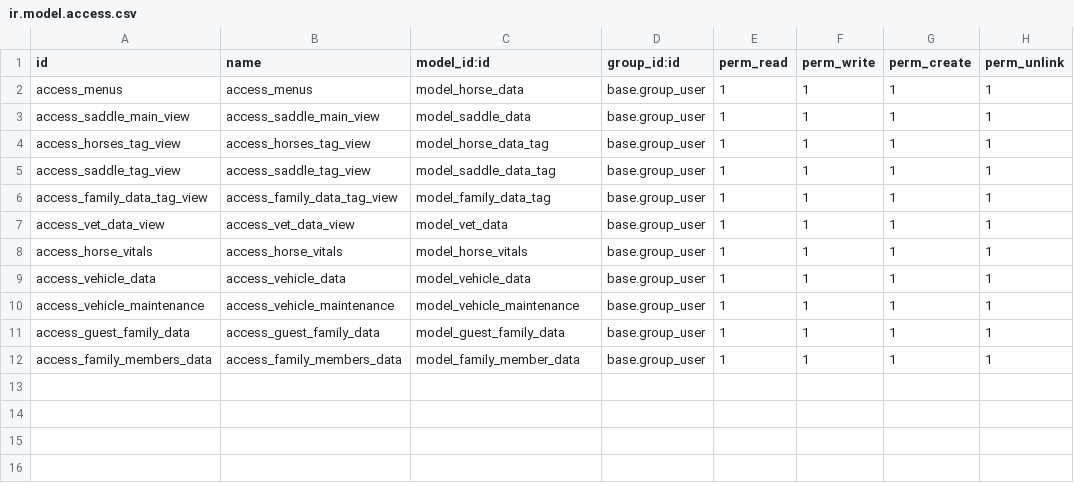
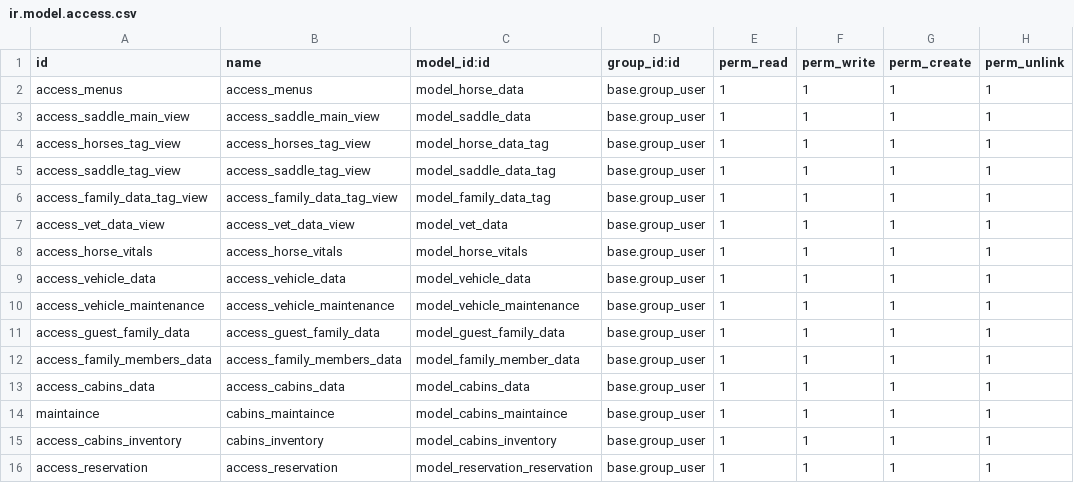
Before and after one commit to typecookie/ranchaddons, a CSV file: ranch_managment/security/ir.model.access.csv, drawn as a sheet; the diff names each change by its address in the sheet, - before the commit and + after, or states it on an @@ line.

Commit message:
got cabins and reservations in

```diff
--- a/ranch_managment/security/ir.model.access.csv
+++ b/ranch_managment/security/ir.model.access.csv
+row 13: access_cabins_data | access_cabins_data | model_cabins_data | base.group_user | 1 | 1 | 1 | 1
+row 14: maintaince | cabins_maintaince | model_cabins_maintaince | base.group_user | 1 | 1 | 1 | 1
+row 15: access_cabins_inventory | cabins_inventory | model_cabins_inventory | base.group_user | 1 | 1 | 1 | 1
+row 16: access_reservation | access_reservation | model_reservation_reservation | base.group_user | 1 | 1 | 1 | 1
```
Also changed, not shown: 8 other files.
